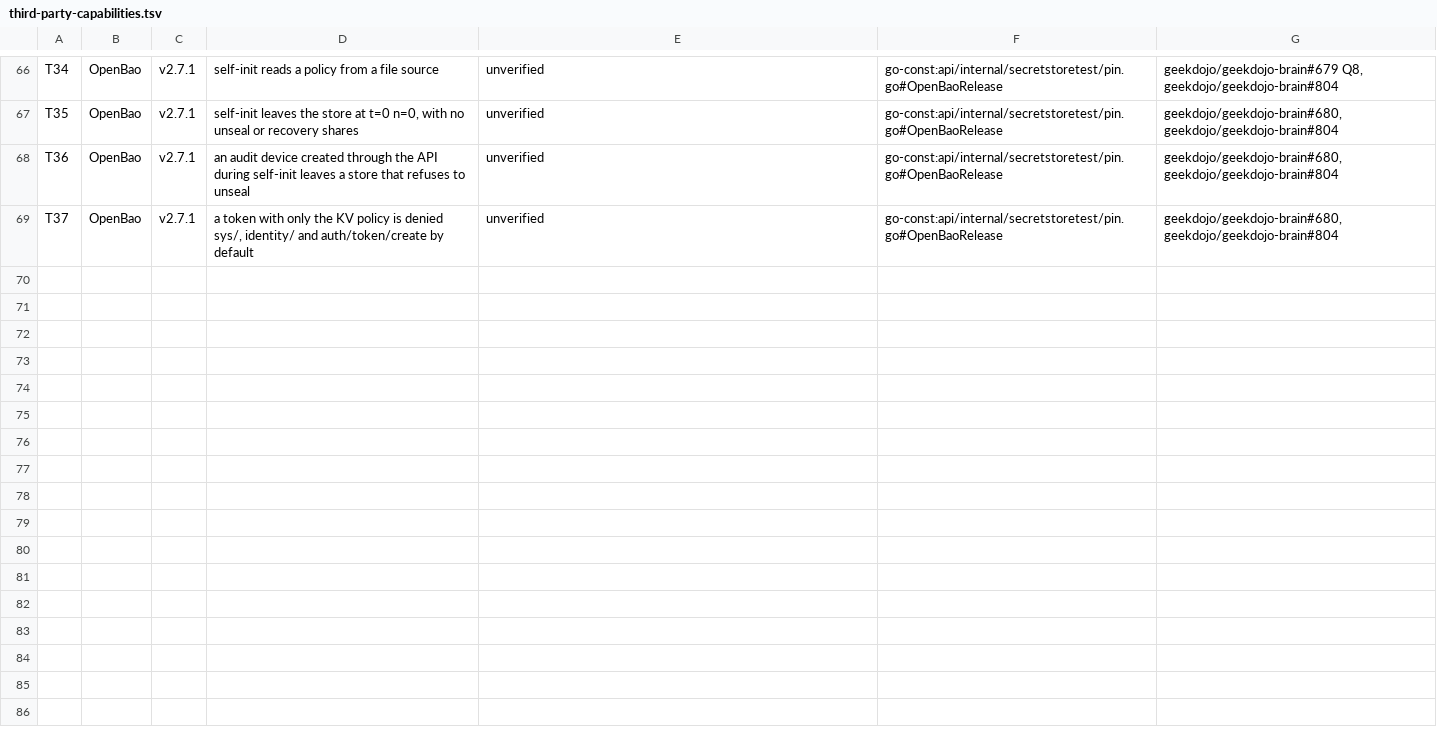
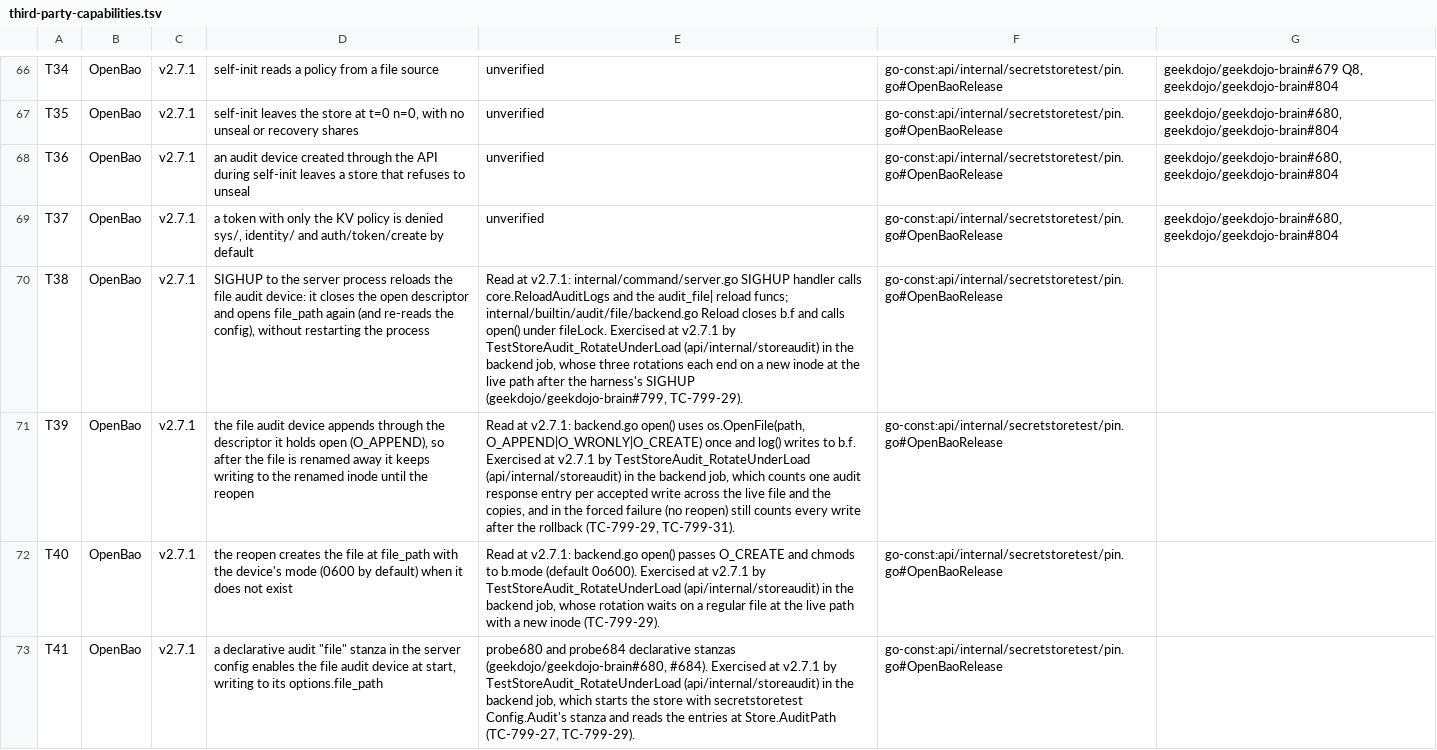
Before and after one commit to geekdojo/rasputin-control-plane, a TSV file: .github/third-party-capabilities.tsv, drawn as a sheet; only a part is shown, gaps mark what is left out; the diff names each change by its address in the sheet, - before the commit and + after, or states it on an @@ line.

```diff
--- a/.github/third-party-capabilities.tsv
+++ b/.github/third-party-capabilities.tsv
+row 70: T38 | OpenBao | v2.7.1 | SIGHUP to the server process reloads the file audit device: it closes the open descriptor and opens file_path again (and re-reads the config), without restarting the process | Read at v2.7.1: internal/command/server.go SIGHUP handler calls core.ReloadAuditLogs and the audit_file| reload funcs; internal/builtin/audit/file/backend.go Reload closes b.f and calls open() under fileLock. Exercised at v2.7.1 by TestStoreAudit_RotateUnderLoad (api/internal/storeaudit) in the backend job, whose three rotations each end on a new inode at the live path after the harness's SIGHUP (geekdojo/geekdojo-brain#799, TC-799-29). | go-const:api/internal/secretstoretest/pin.go#OpenBaoRelease
+row 71: T39 | OpenBao | v2.7.1 | the file audit device appends through the descriptor it holds open (O_APPEND), so after the file is renamed away it keeps writing to the renamed inode until the reopen | Read at v2.7.1: backend.go open() uses os.OpenFile(path, O_APPEND|O_WRONLY|O_CREATE) once and log() writes to b.f. Exercised at v2.7.1 by TestStoreAudit_RotateUnderLoad (api/internal/storeaudit) in the backend job, which counts one audit response entry per accepted write across the live file and the copies, and in the forced failure (no reopen) still counts every write after the rollback (TC-799-29, TC-799-31). | go-const:api/internal/secretstoretest/pin.go#OpenBaoRelease
+row 72: T40 | OpenBao | v2.7.1 | the reopen creates the file at file_path with the device's mode (0600 by default) when it does not exist | Read at v2.7.1: backend.go open() passes O_CREATE and chmods to b.mode (default 0o600). Exercised at v2.7.1 by TestStoreAudit_RotateUnderLoad (api/internal/storeaudit) in the backend job, whose rotation waits on a regular file at the live path with a new inode (TC-799-29). | go-const:api/internal/secretstoretest/pin.go#OpenBaoRelease
+row 73: T41 | OpenBao | v2.7.1 | a declarative audit "file" stanza in the server config enables the file audit device at start, writing to its options.file_path | probe680 and probe684 declarative stanzas (geekdojo/geekdojo-brain#680, #684). Exercised at v2.7.1 by TestStoreAudit_RotateUnderLoad (api/internal/storeaudit) in the backend job, which starts the store with secretstoretest Config.Audit's stanza and reads the entries at Store.AuditPath (TC-799-27, TC-799-29). | go-const:api/internal/secretstoretest/pin.go#OpenBaoRelease
```
Also changed, not shown: .github/timer-audit.tsv, 23 other files.
